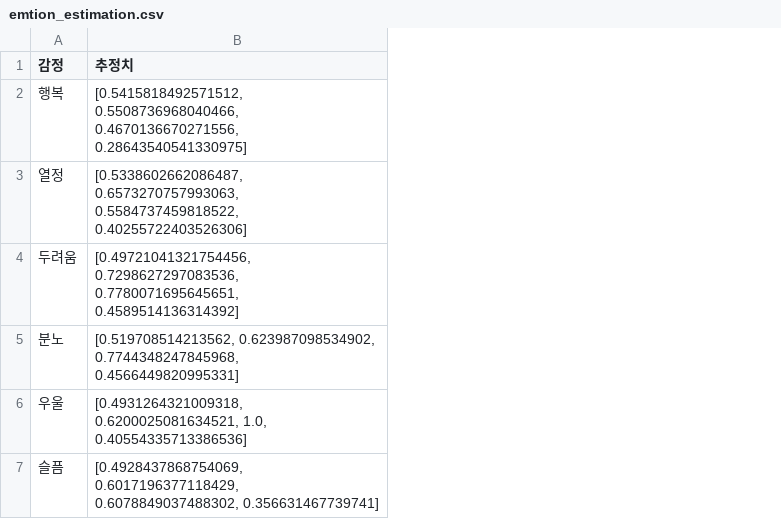
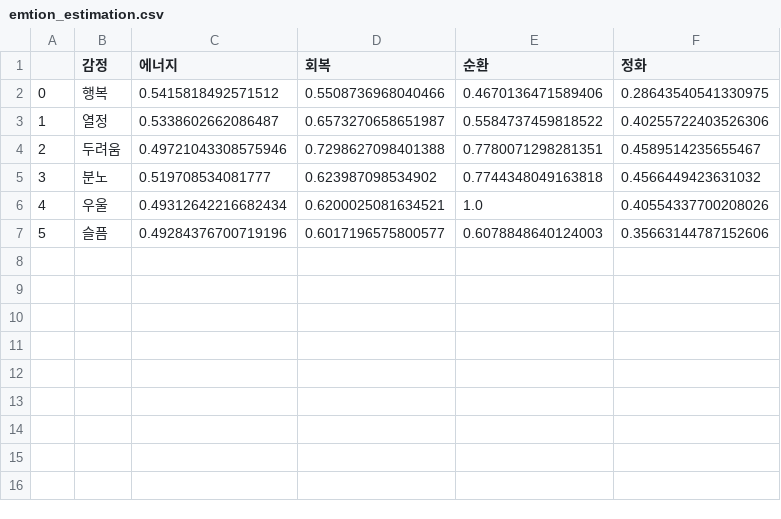
Before and after one commit to sigongjoa/emotion_thearpy, a CSV file: result/emtion_estimation.csv, drawn as a sheet; removed rows and columns are numbered as before the commit, all else as after; the diff names each change by its address in the sheet, - before the commit and + after, or states it on an @@ line.

```diff
--- a/result/emtion_estimation.csv
+++ b/result/emtion_estimation.csv
+column A, rows 2-7: 0 | 1 | 2 | 3 | 4 | 5
-column B (추정치), rows 2-7: [0.5415818492571512, 0.5508736968040466, 0.4670136670271556, 0.28643540541330975] | [0.5338602662086487, 0.6573270757993063, 0.5584737459818522, 0.40255722403526306] | [0.49721041321754456, 0.7298627297083536, 0.7780071695645651, 0.4589514136314392] | [0.519708514213562, 0.623987098534902, 0.7744348247845968, 0.4566449820995331] | [0.4931264321009318, 0.6200025081634521, 1.0, 0.40554335713386536] | [0.4928437868754069, 0.6017196377118429, 0.6078849037488302, 0.356631467739741]
+column C (에너지), rows 2-7: 0.5415818492571512 | 0.5338602662086487 | 0.49721043308575946 | 0.519708534081777 | 0.49312642216682434 | 0.49284376700719196
+column D (회복), rows 2-7: 0.5508736968040466 | 0.6573270658651987 | 0.7298627098401388 | 0.623987098534902 | 0.6200025081634521 | 0.6017196575800577
+column E (순환), rows 2-7: 0.4670136471589406 | 0.5584737459818522 | 0.7780071298281351 | 0.7744348049163818 | 1.0 | 0.6078848640124003
+column F (정화), rows 2-7: 0.28643540541330975 | 0.40255722403526306 | 0.4589514235655467 | 0.4566449423631032 | 0.40554337700208026 | 0.35663144787152606
```
Also changed, not shown: 8 other files.
